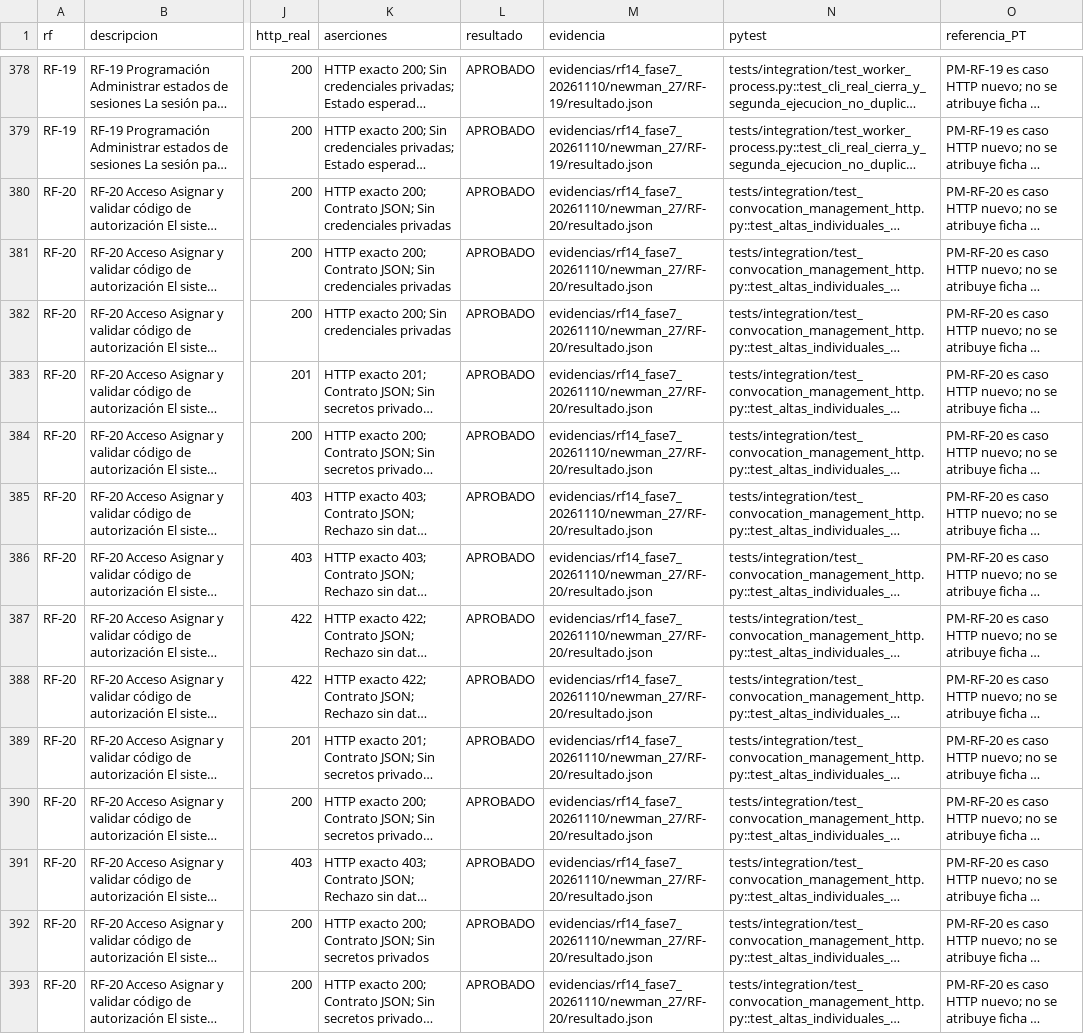
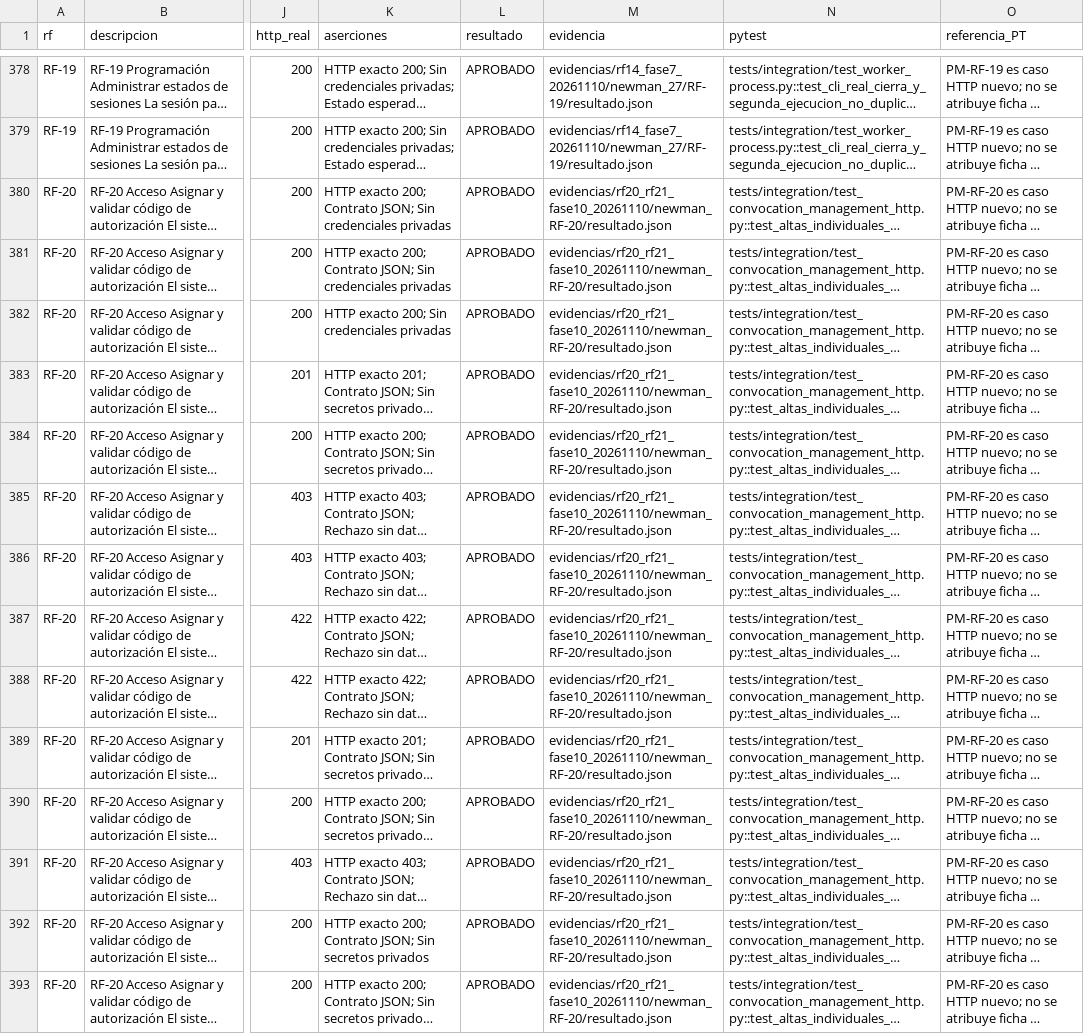
Before and after one commit to juanpinzon2007/proyecto-nuclear-2, a CSV file: backend/docs/postman/cobertura_27rf/matriz_trazabilidad_27rf.csv, drawn as a sheet; only a part is shown, gaps mark what is left out; long unchanged cells end in …; the diff covers the shown part only; the diff names each change by its address in the sheet, - before the commit and + after, or states it on an @@ line.

```diff
--- a/backend/docs/postman/cobertura_27rf/matriz_trazabilidad_27rf.csv
+++ b/backend/docs/postman/cobertura_27rf/matriz_trazabilidad_27rf.csv
-M380:M393 (evidencia): evidencias/rf14_fase7_20261110/newman_27/RF-20/resultado.json
+M380:M393 (evidencia): evidencias/rf20_rf21_fase10_20261110/newman_RF-20/resultado.json
```
Also changed, not shown: 18 edited cells elsewhere in this file, 9 other files.
